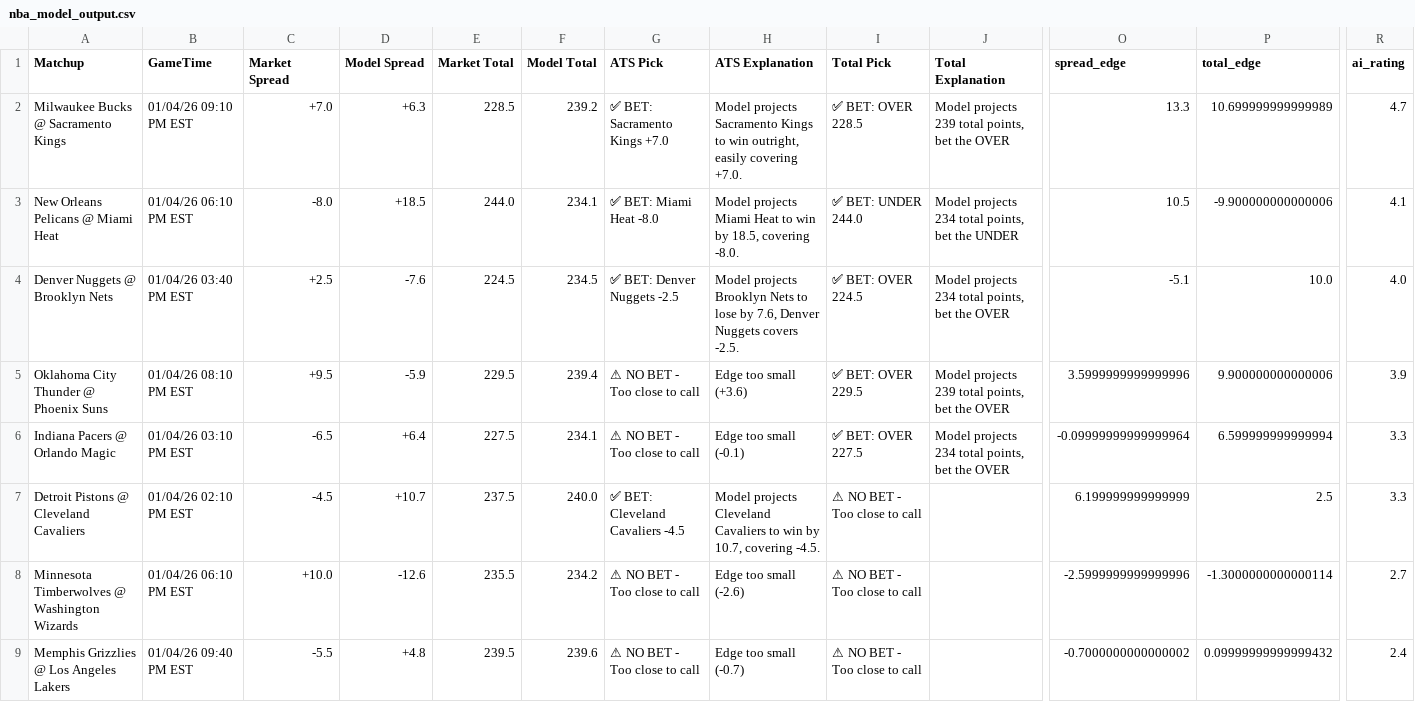
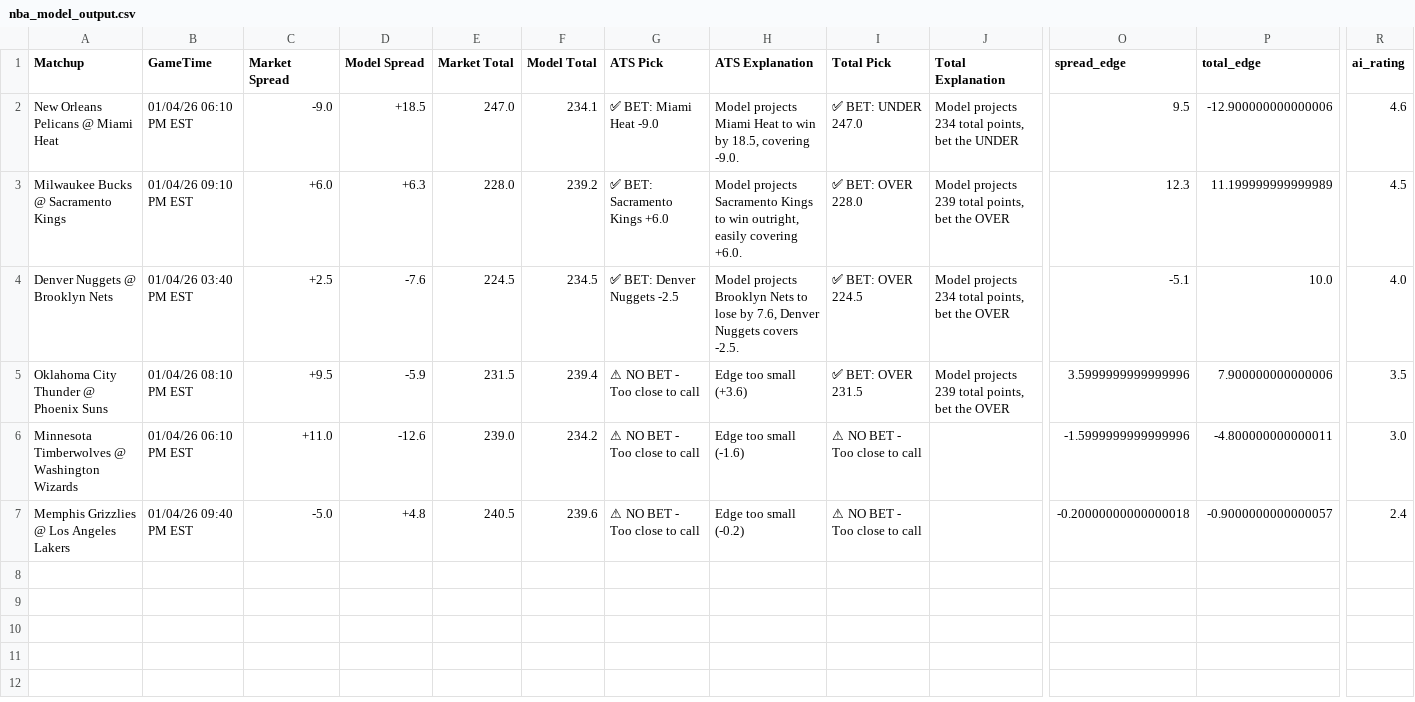
Before and after one commit to BangLetsGetIt/NBA-NCAA-Betting-Models, a CSV file: nba/nba_model_output.csv, drawn as a sheet; only a part is shown, gaps mark what is left out; removed rows and columns are numbered as before the commit, all else as after; rows hold the shown columns only; the diff names each change by its address in the sheet, - before the commit and + after, or states it on an @@ line.

Commit message:
Update model outputs - 2026-01-04 15:20:28

```diff
--- a/nba/nba_model_output.csv
+++ b/nba/nba_model_output.csv
+row 2: New Orleans Pelicans @ Miami Heat | 01/04/26 06:10 PM EST | -9.0 | +18.5 | 247.0 | 234.1 | ✅ BET: Miami Heat -9.0 | Model projects Miami Heat to win by 18.5, covering -9.0. | ✅ BET: UNDER 247.0 | Model projects 234 total points, bet the UNDER | 9.5 | -12.900000000000006 | 4.6
-C3 (Market Spread): +7.0
+C3 (Market Spread): +6.0
-E3 (Market Total): 228.5
+E3 (Market Total): 228.0
-G3 (ATS Pick): ✅ BET: Sacramento Kings +7.0
+G3 (ATS Pick): ✅ BET: Sacramento Kings +6.0
-H3 (ATS Explanation): …easily covering +7.0.
+H3 (ATS Explanation): …easily covering +6.0.
-I3 (Total Pick): ✅ BET: OVER 228.5
+I3 (Total Pick): ✅ BET: OVER 228.0
-O3 (spread_edge): 13.3
+O3 (spread_edge): 12.3
-P3 (total_edge): 10.699999999999989
+P3 (total_edge): 11.199999999999989
-R3 (ai_rating): 4.7
+R3 (ai_rating): 4.5
-row 3: New Orleans Pelicans @ Miami Heat | 01/04/26 06:10 PM EST | -8.0 | +18.5 | 244.0 | 234.1 | ✅ BET: Miami Heat -8.0 | Model projects Miami Heat to win by 18.5, covering -8.0. | ✅ BET: UNDER 244.0 | Model projects 234 total points, bet the UNDER | 10.5 | -9.900000000000006 | 4.1
-E5 (Market Total): 229.5
+E5 (Market Total): 231.5
-I5 (Total Pick): ✅ BET: OVER 229.5
+I5 (Total Pick): ✅ BET: OVER 231.5
-P5 (total_edge): 9.900000000000006
+P5 (total_edge): 7.900000000000006
-R5 (ai_rating): 3.9
+R5 (ai_rating): 3.5
-row 6: Indiana Pacers @ Orlando Magic | 01/04/26 03:10 PM EST | -6.5 | +6.4 | 227.5 | 234.1 | ⚠ NO BET - Too close to call | Edge too small (-0.1) | ✅ BET: OVER 227.5 | Model projects 234 total points, bet the OVER | -0.09999999999999964 | 6.599999999999994 | 3.3
-row 7: Detroit Pistons @ Cleveland Cavaliers | 01/04/26 02:10 PM EST | -4.5 | +10.7 | 237.5 | 240.0 | ✅ BET: Cleveland Cavaliers -4.5 | Model projects Cleveland Cavaliers to win by 10.7, covering -4.5. | ⚠ NO BET - Too close to call |  | 6.199999999999999 | 2.5 | 3.3
-C6 (Market Spread): +10.0
+C6 (Market Spread): +11.0
-E6 (Market Total): 235.5
+E6 (Market Total): 239.0
-H6 (ATS Explanation): Edge too small (-2.6)
+H6 (ATS Explanation): Edge too small (-1.6)
-O6 (spread_edge): -2.5999999999999996
+O6 (spread_edge): -1.5999999999999996
-P6 (total_edge): -1.3000000000000114
+P6 (total_edge): -4.800000000000011
-R6 (ai_rating): 2.7
+R6 (ai_rating): 3.0
-C7 (Market Spread): -5.5
+C7 (Market Spread): -5.0
-E7 (Market Total): 239.5
+E7 (Market Total): 240.5
-H7 (ATS Explanation): Edge too small (-0.7)
+H7 (ATS Explanation): Edge too small (-0.2)
-O7 (spread_edge): -0.7000000000000002
+O7 (spread_edge): -0.20000000000000018
-P7 (total_edge): 0.09999999999999432
+P7 (total_edge): -0.9000000000000057
```
Also changed, not shown: 3 other files.
